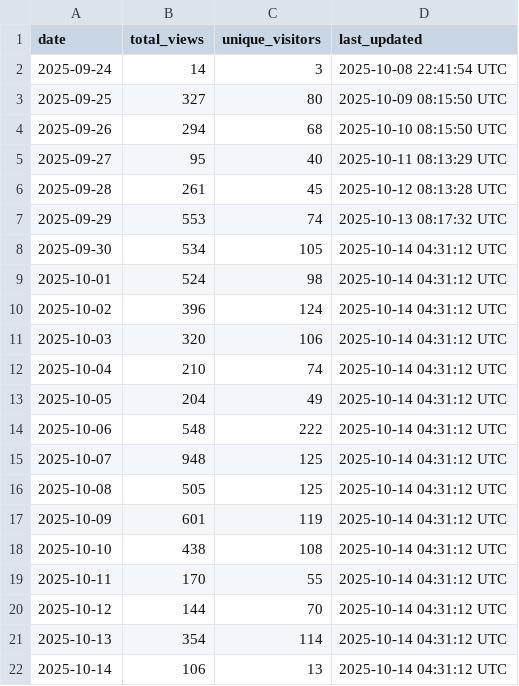
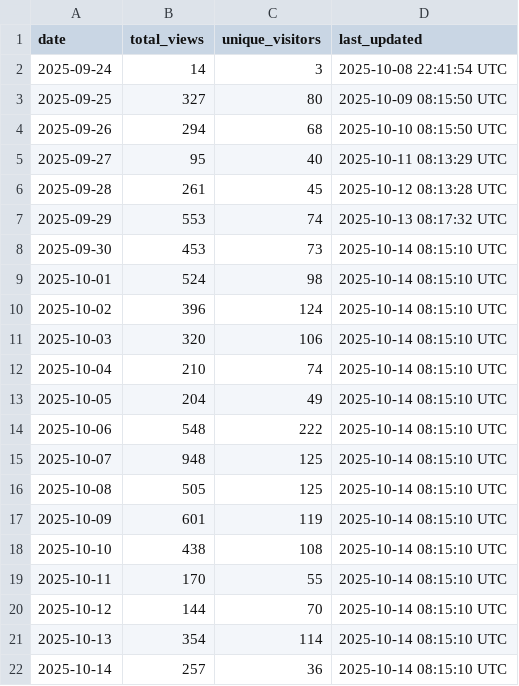
Before and after one commit to luisluna01/ros-mcp-server, a CSV file: .metrics/daily_view_metrics.csv, drawn as a sheet.

```diff
--- a/.metrics/daily_view_metrics.csv
+++ b/.metrics/daily_view_metrics.csv
@@ -7,16 +7,16 @@ date,total_views,unique_visitors,last_updated
 2025-09-29,553,74,2025-10-13 08:17:32 UTC
-2025-09-30,534,105,2025-10-14 04:31:12 UTC
-2025-10-01,524,98,2025-10-14 04:31:12 UTC
-2025-10-02,396,124,2025-10-14 04:31:12 UTC
-2025-10-03,320,106,2025-10-14 04:31:12 UTC
-2025-10-04,210,74,2025-10-14 04:31:12 UTC
-2025-10-05,204,49,2025-10-14 04:31:12 UTC
-2025-10-06,548,222,2025-10-14 04:31:12 UTC
-2025-10-07,948,125,2025-10-14 04:31:12 UTC
-2025-10-08,505,125,2025-10-14 04:31:12 UTC
-2025-10-09,601,119,2025-10-14 04:31:12 UTC
-2025-10-10,438,108,2025-10-14 04:31:12 UTC
-2025-10-11,170,55,2025-10-14 04:31:12 UTC
-2025-10-12,144,70,2025-10-14 04:31:12 UTC
-2025-10-13,354,114,2025-10-14 04:31:12 UTC
-2025-10-14,106,13,2025-10-14 04:31:12 UTC
+2025-09-30,453,73,2025-10-14 08:15:10 UTC
+2025-10-01,524,98,2025-10-14 08:15:10 UTC
+2025-10-02,396,124,2025-10-14 08:15:10 UTC
+2025-10-03,320,106,2025-10-14 08:15:10 UTC
+2025-10-04,210,74,2025-10-14 08:15:10 UTC
+2025-10-05,204,49,2025-10-14 08:15:10 UTC
+2025-10-06,548,222,2025-10-14 08:15:10 UTC
+2025-10-07,948,125,2025-10-14 08:15:10 UTC
+2025-10-08,505,125,2025-10-14 08:15:10 UTC
+2025-10-09,601,119,2025-10-14 08:15:10 UTC
+2025-10-10,438,108,2025-10-14 08:15:10 UTC
+2025-10-11,170,55,2025-10-14 08:15:10 UTC
+2025-10-12,144,70,2025-10-14 08:15:10 UTC
+2025-10-13,354,114,2025-10-14 08:15:10 UTC
+2025-10-14,257,36,2025-10-14 08:15:10 UTC
```
Also changed, not shown: .metrics/rolling_14d_view_metrics.csv.
